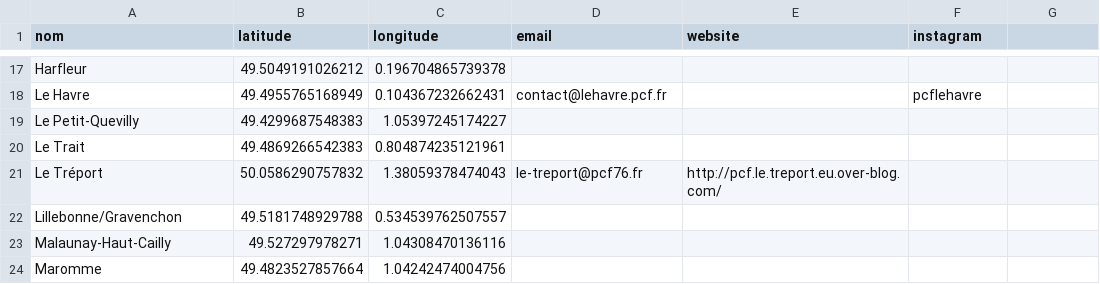
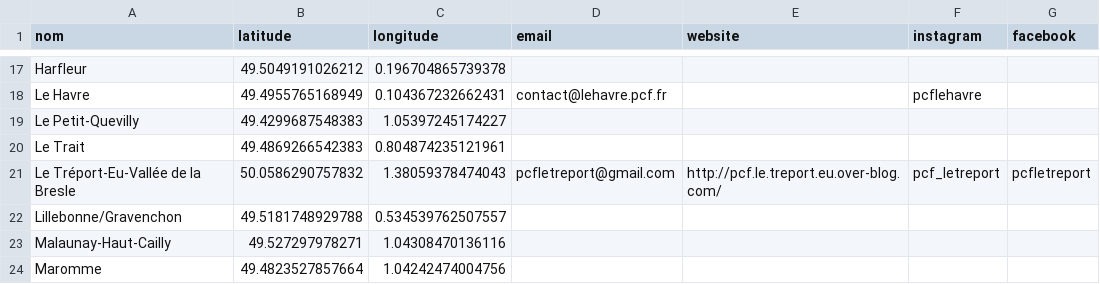
Before and after one commit to neocarto/sectionspcf, a CSV file: public/data/76.csv, drawn as a sheet; only a part is shown, gaps mark what is left out; removed rows and columns are numbered as before the commit, all else as after; the diff names each change by its address in the sheet, - before the commit and + after, or states it on an @@ line.

```diff
--- a/public/data/76.csv
+++ b/public/data/76.csv
-G1: (empty)
+G1: facebook
-row 21: Le Tréport | 50.0586290757832 | 1.38059378474043 | le-treport@pcf76.fr | http://pcf.le.treport.eu.over-blog.com/
+row 21: Le Tréport-Eu-Vallée de la Bresle | 50.0586290757832 | 1.38059378474043 | pcfletreport@gmail.com | http://pcf.le.treport.eu.over-blog.com/ | pcf_letreport | pcfletreport
```
Also changed, not shown: public/data/13.csv, public/data/59.csv, 16 other files.
